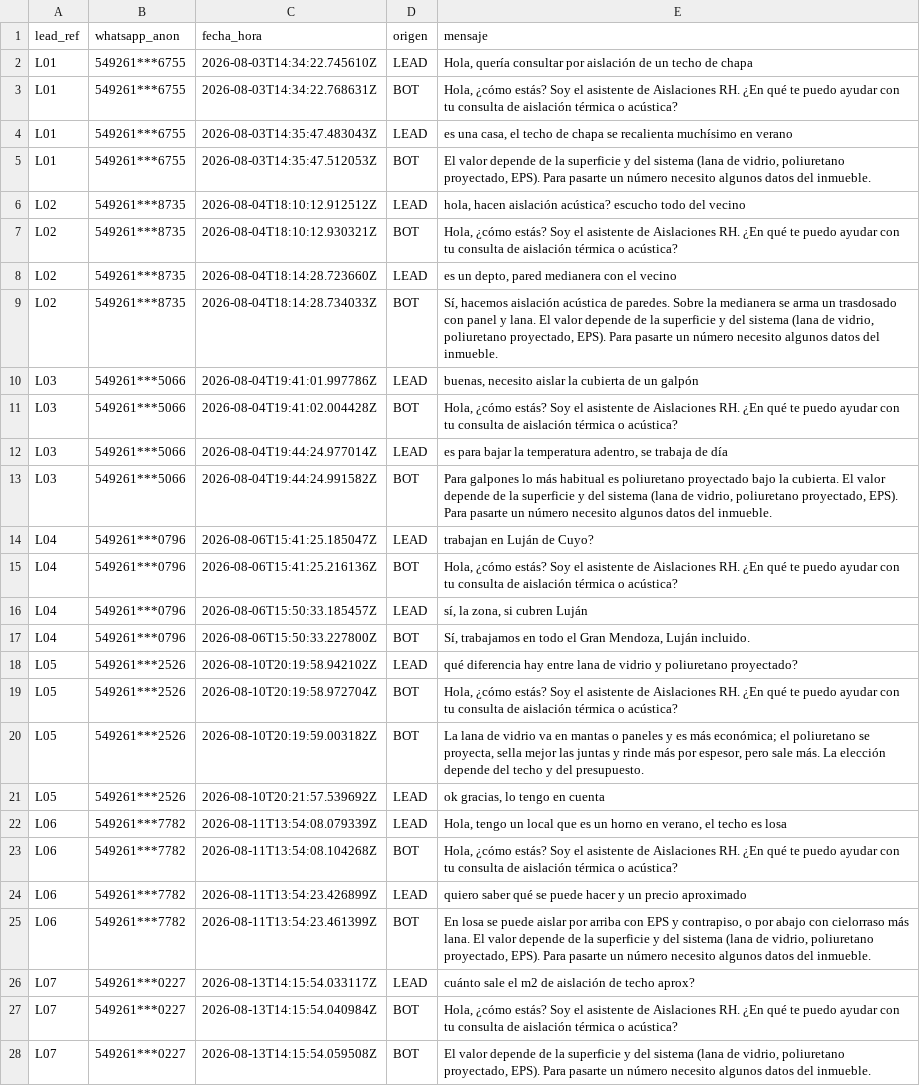
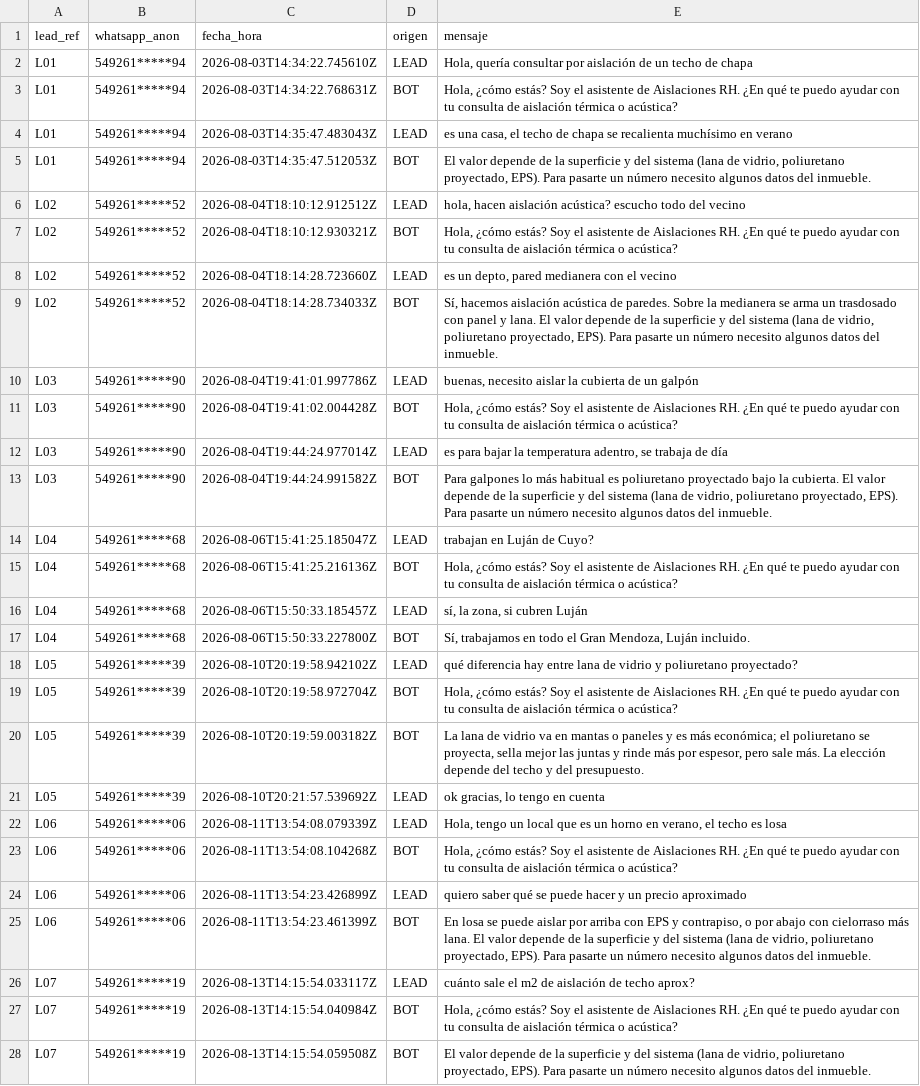
Before and after one commit to Rmondino/bot-manager, a CSV file: evidencia/aislaciones/mensajes.csv, drawn as a sheet; only a part is shown; the diff covers the shown part only; the diff names each change by its address in the sheet, - before the commit and + after, or states it on an @@ line.

```diff
--- a/evidencia/aislaciones/mensajes.csv
+++ b/evidencia/aislaciones/mensajes.csv
-B2:B5 (whatsapp_anon): 549261***6755
+B2:B5 (whatsapp_anon): 549261*****94
-B6:B9 (whatsapp_anon): 549261***8735
+B6:B9 (whatsapp_anon): 549261*****52
-B10:B13 (whatsapp_anon): 549261***5066
+B10:B13 (whatsapp_anon): 549261*****90
-B14:B17 (whatsapp_anon): 549261***0796
+B14:B17 (whatsapp_anon): 549261*****68
-B18:B21 (whatsapp_anon): 549261***2526
+B18:B21 (whatsapp_anon): 549261*****39
-B22:B25 (whatsapp_anon): 549261***7782
+B22:B25 (whatsapp_anon): 549261*****06
-B26:B28 (whatsapp_anon): 549261***0227
+B26:B28 (whatsapp_anon): 549261*****19
```
Also changed, not shown: 87 edited cells elsewhere in this file, evidencia/aislaciones/leads.csv, evidencia/barberia/leads.csv, 4 other files.
